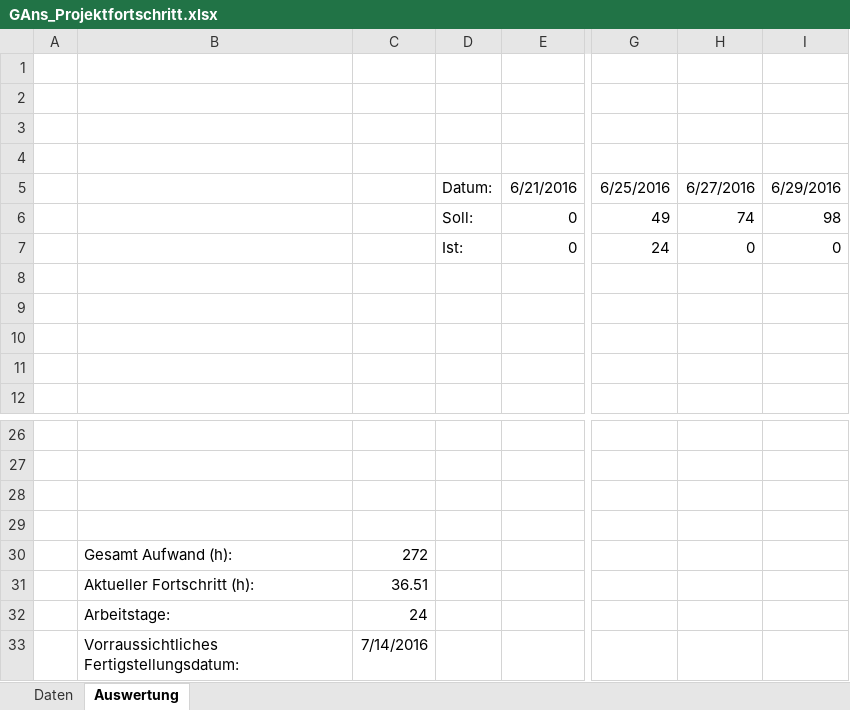
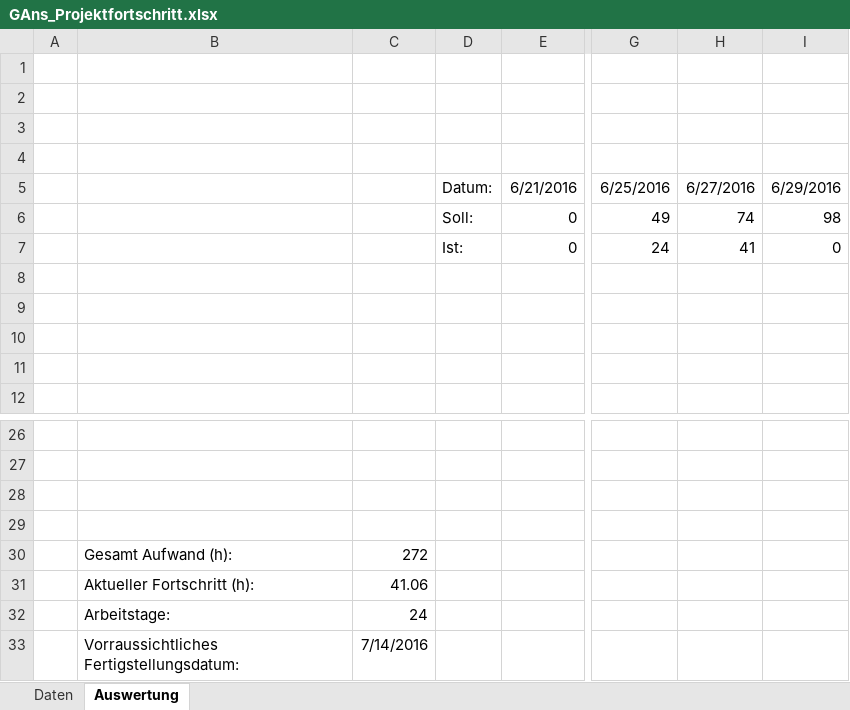
Before and after one commit to PSEProgrammgraphen/PSEDokumente, an Excel workbook: implementation/GAns_Projektfortschritt.xlsx, sheet Auswertung, drawn as a sheet; only a part is shown, gaps mark what is left out; values as stored, in another font and other column widths than the file's, no borders; charts and pictures not drawn; the diff names each change by its address in the sheet, - before the commit and + after, or states it on an @@ line.

Commit message:
Updated Fortschritt and Auswertung

```diff
--- a/implementation/GAns_Projektfortschritt.xlsx (sheet Auswertung)
+++ b/implementation/GAns_Projektfortschritt.xlsx (sheet Auswertung)
-H7: 0
+H7: 41
-C31: 36.51
+C31: 41.06
```
Also changed, not shown: sheet Daten, charts or pictures.
